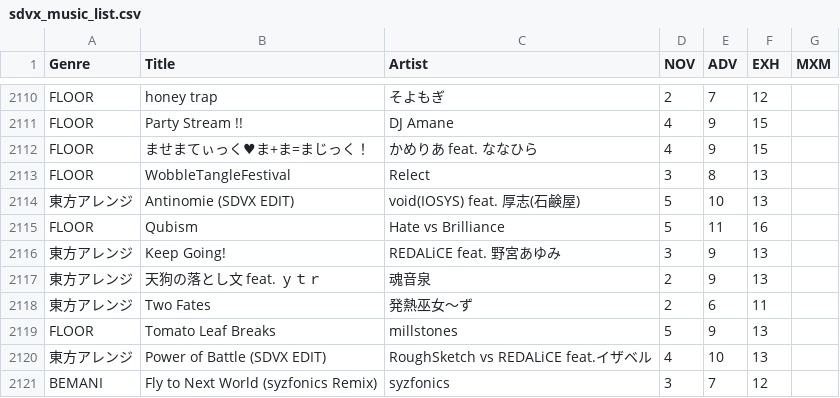
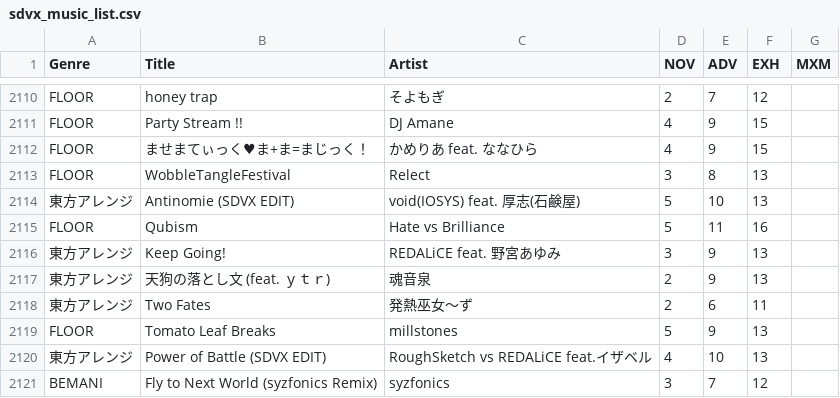
Before and after one commit to betapa/sdvx_total, a CSV file: homepage_scraper/sdvx_music_list.csv, drawn as a sheet; only a part is shown, gaps mark what is left out.

```diff
--- a/homepage_scraper/sdvx_music_list.csv
+++ b/homepage_scraper/sdvx_music_list.csv
@@ -2116,3 +2116,3 @@ FLOOR,Qubism,Hate vs Brilliance,5,11,16,
 東方アレンジ,Keep Going!,REDALiCE feat. 野宮あゆみ,3,9,13,
-東方アレンジ,天狗の落とし文 feat. ｙｔｒ,魂音泉,2,9,13,
+東方アレンジ,天狗の落とし文 (feat. ｙｔｒ),魂音泉,2,9,13,
 東方アレンジ,Two Fates,発熱巫女～ず,2,6,11,
```
Also changed, not shown: homepage_scraper/sdvx_music_list_final.csv.
